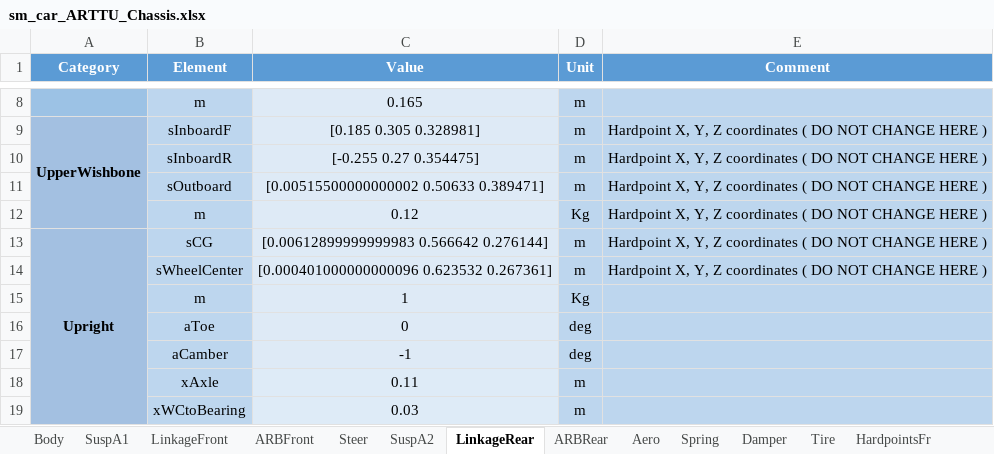
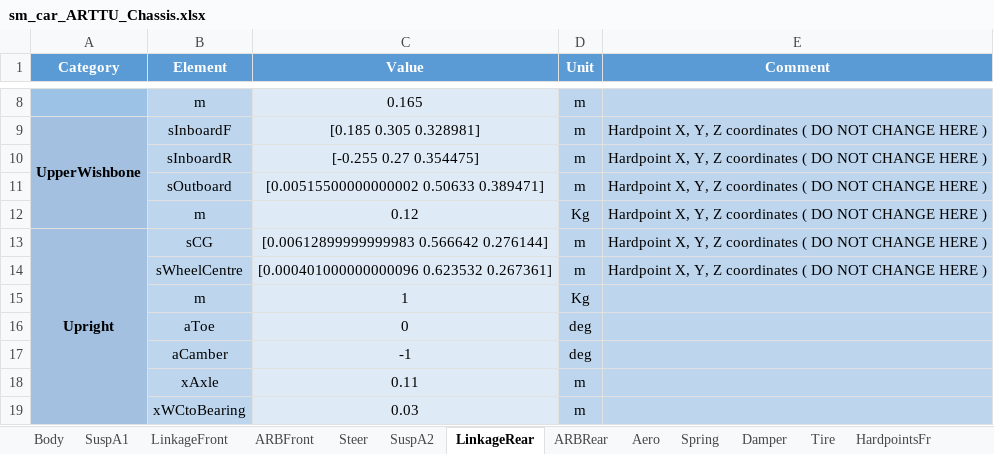
Before and after one commit to ganea-andrei-dragos-30321/VehicleModel, an Excel workbook: Scripts_Data/Data_Vehicle/sm_car_ARTTU_Chassis.xlsx, sheet LinkageRear, drawn as a sheet; only a part is shown, gaps mark what is left out; values as stored, in another font and other column widths than the file's, no borders; the diff names each change by its address in the sheet, - before the commit and + after, or states it on an @@ line.

Commit message:
Some suspension tires to fix tire in the ground and Linkage library

```diff
--- a/Scripts_Data/Data_Vehicle/sm_car_ARTTU_Chassis.xlsx (sheet LinkageRear)
+++ b/Scripts_Data/Data_Vehicle/sm_car_ARTTU_Chassis.xlsx (sheet LinkageRear)
-B14 (Element): sWheelCenter
+B14 (Element): sWheelCentre
```
Also changed, not shown: sheet Spring, sheet Steer, sheet Tire, sheet LinkageFront, 27 other files.
